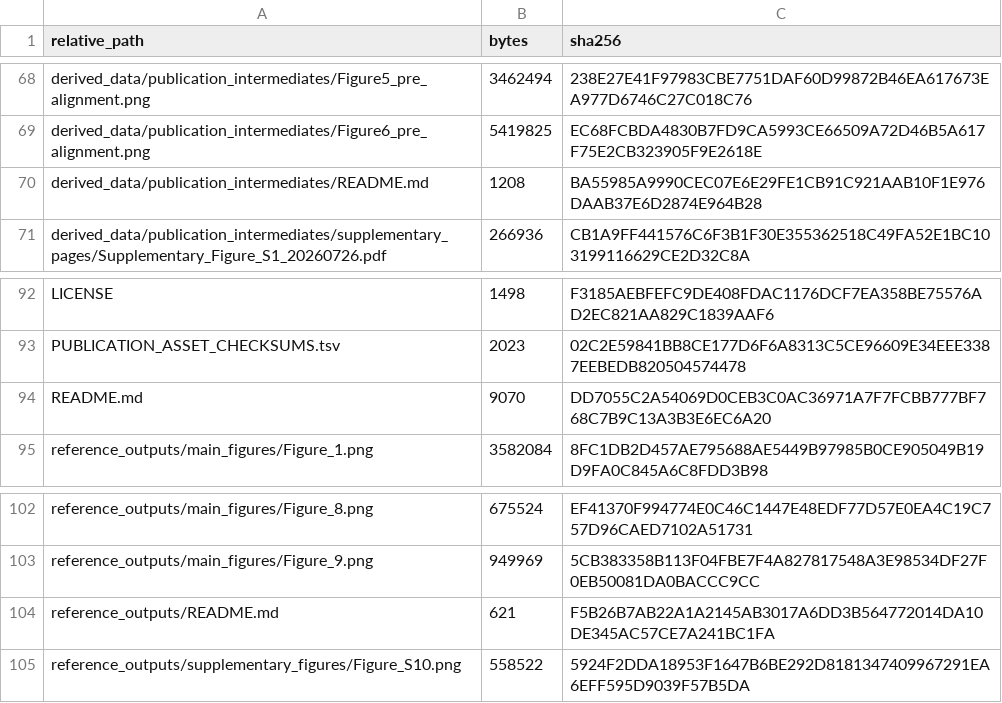
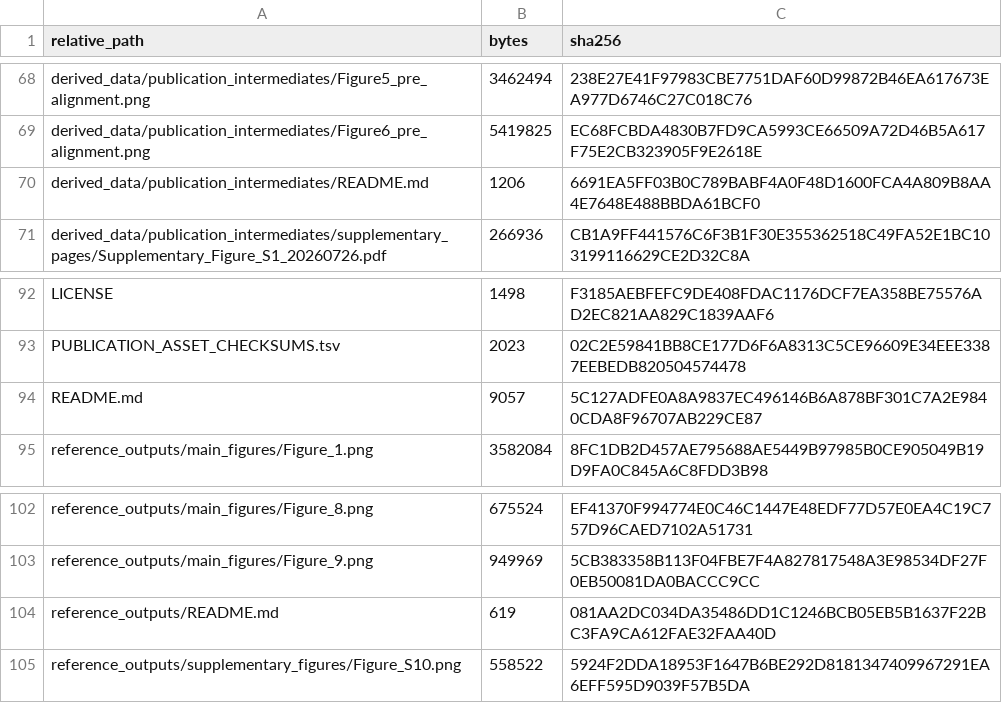
Before and after one commit to yuyi-wang-imu/aa-donor-recovery-perturbation, a TSV file: MANIFEST.tsv, drawn as a sheet; only a part is shown, gaps mark what is left out.

```diff
--- a/MANIFEST.tsv
+++ b/MANIFEST.tsv
@@ -69,3 +69,3 @@ derived_data/publication_intermediates/Figure5_pre_alignment.png	3462494	238E27E
 derived_data/publication_intermediates/Figure6_pre_alignment.png	5419825	EC68FCBDA4830B7FD9CA5993CE66509A72D46B5A617F75E2CB323905F9E2618E
-derived_data/publication_intermediates/README.md	1208	BA55985A9990CEC07E6E29FE1CB91C921AAB10F1E976DAAB37E6D2874E964B28
+derived_data/publication_intermediates/README.md	1206	6691EA5FF03B0C789BABF4A0F48D1600FCA4A809B8AA4E7648E488BBDA61BCF0
 derived_data/publication_intermediates/supplementary_pages/Supplementary_Figure_S1_20260726.pdf	266936	CB1A9FF441576C6F3B1F30E355362518C49FA52E1BC103199116629CE2D32C8A
@@ -93,3 +93,3 @@ LICENSE	1498	F3185AEBFEFC9DE408FDAC1176DCF7EA358BE75576AD2EC821AA829C1839AAF6
 PUBLICATION_ASSET_CHECKSUMS.tsv	2023	02C2E59841BB8CE177D6F6A8313C5CE96609E34EEE3387EEBEDB820504574478
-README.md	9070	DD7055C2A54069D0CEB3C0AC36971A7F7FCBB777BF768C7B9C13A3B3E6EC6A20
+README.md	9057	5C127ADFE0A8A9837EC496146B6A878BF301C7A2E9840CDA8F96707AB229CE87
 reference_outputs/main_figures/Figure_1.png	3582084	8FC1DB2D457AE795688AE5449B97985B0CE905049B19D9FA0C845A6C8FDD3B98
@@ -103,3 +103,3 @@ reference_outputs/main_figures/Figure_8.png	675524	EF41370F994774E0C46C1447E48ED
 reference_outputs/main_figures/Figure_9.png	949969	5CB383358B113F04FBE7F4A827817548A3E98534DF27F0EB50081DA0BACCC9CC
-reference_outputs/README.md	621	F5B26B7AB22A1A2145AB3017A6DD3B564772014DA10DE345AC57CE7A241BC1FA
+reference_outputs/README.md	619	081AA2DC034DA35486DD1C1246BCB05EB5B1637F22BC3FA9CA612FAE32FAA40D
 reference_outputs/supplementary_figures/Figure_S10.png	558522	5924F2DDA18953F1647B6BE292D8181347409967291EA6EFF595D9039F57B5DA
```
Also changed, not shown: 3 other files.
